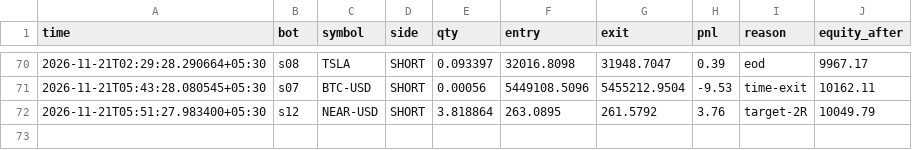
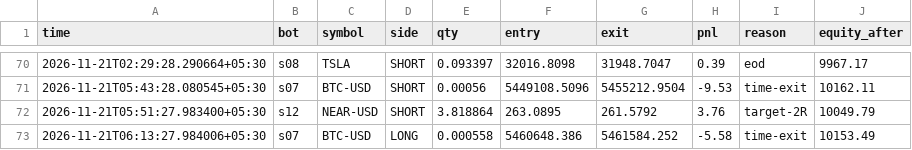
Before and after one commit to tusharghosh66-debug/night-trader, a CSV file: arena_trades.csv, drawn as a sheet; only a part is shown, gaps mark what is left out.

```diff
--- a/arena_trades.csv
+++ b/arena_trades.csv
@@ -72 +72,2 @@ time,bot,symbol,side,qty,entry,exit,pnl,reason,equity_after
 2026-11-21T05:51:27.983400+05:30,s12,NEAR-USD,SHORT,3.818864,263.0895,261.5792,3.76,target-2R,10049.79
+2026-11-21T06:13:27.984006+05:30,s07,BTC-USD,LONG,0.000558,5460648.386,5461584.252,-5.58,time-exit,10153.49
```
Also changed, not shown: 6 other files.
